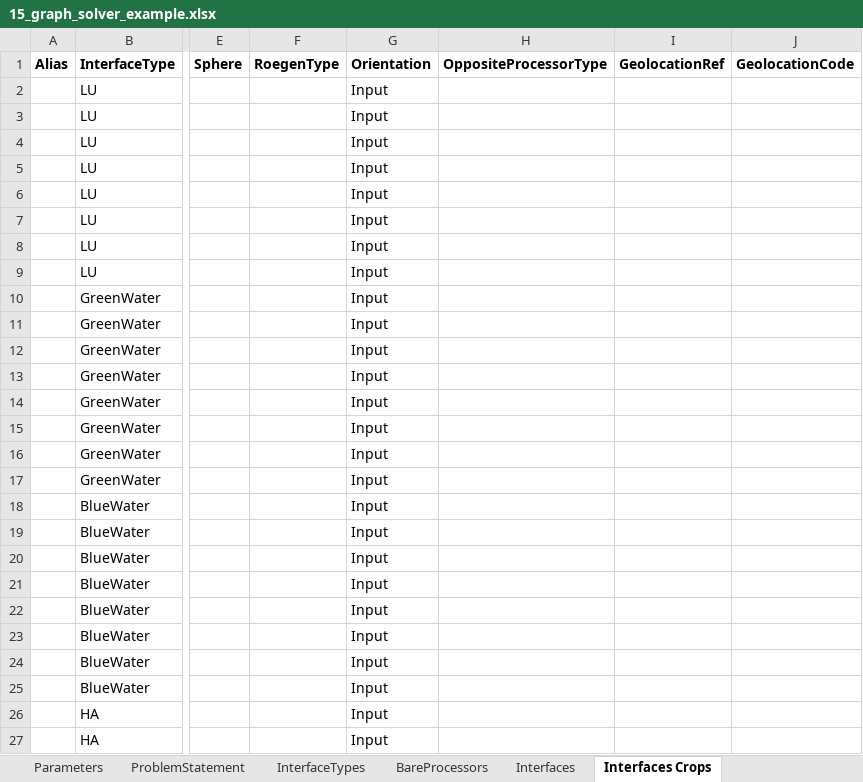
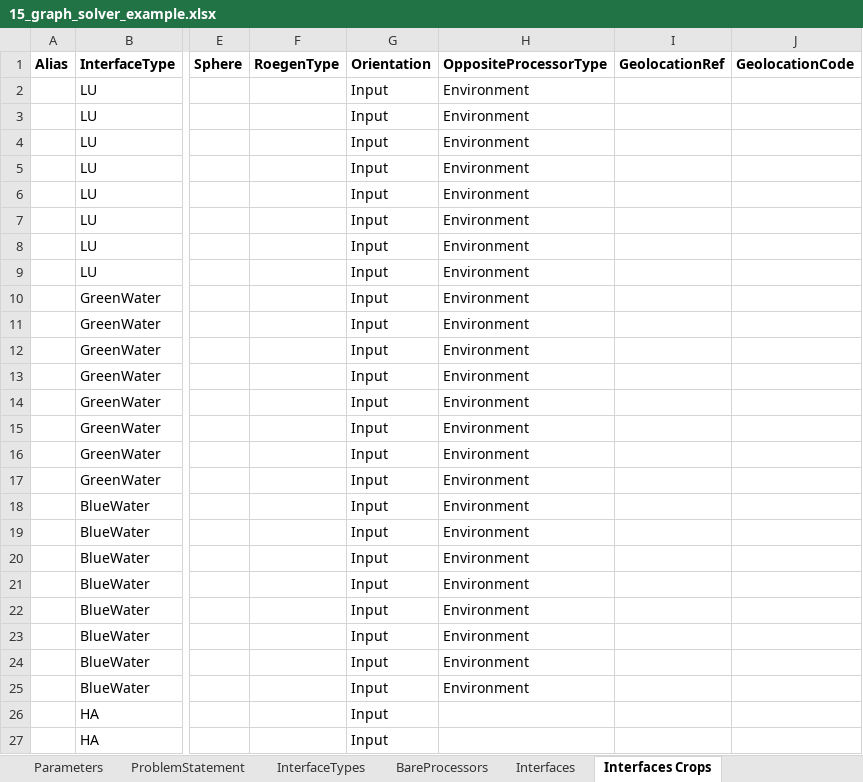
Before and after one commit to MAGIC-nexus/nis-backend, an Excel workbook: backend_tests/z_input_files/v2/15_graph_solver_example.xlsx, sheet Interfaces Crops, drawn as a sheet; only a part is shown, gaps mark what is left out; values as stored, in another font and other column widths than the file's, no borders; the diff names each change by its address in the sheet, - before the commit and + after, or states it on an @@ line.

Commit message:
Added Environment as OppossiteProcessorType

```diff
--- a/backend_tests/z_input_files/v2/15_graph_solver_example.xlsx (sheet Interfaces Crops)
+++ b/backend_tests/z_input_files/v2/15_graph_solver_example.xlsx (sheet Interfaces Crops)
-H2:H25 (OppositeProcessorType): (empty)
+H2:H25 (OppositeProcessorType): Environment
```
Also changed, not shown: sheet Interfaces Processing.
